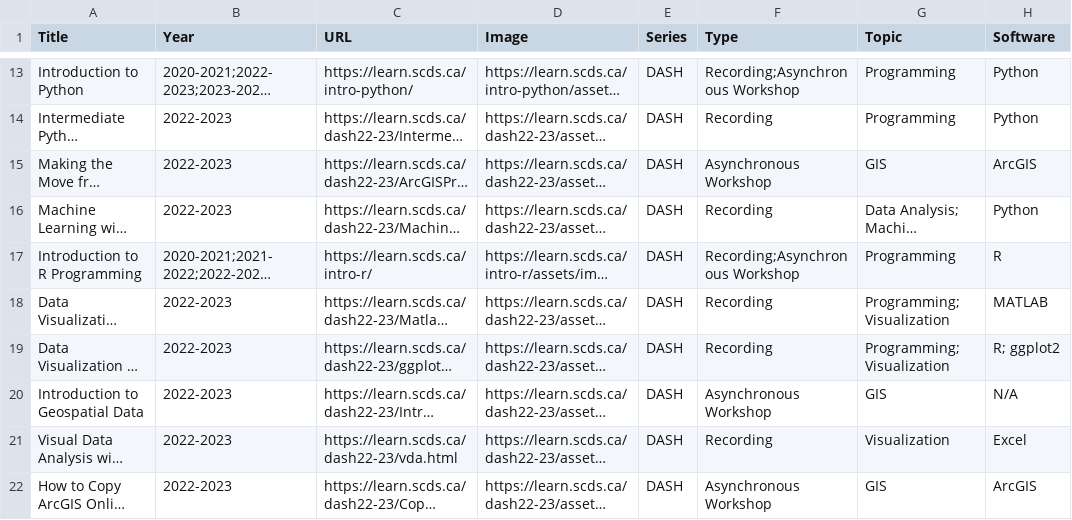
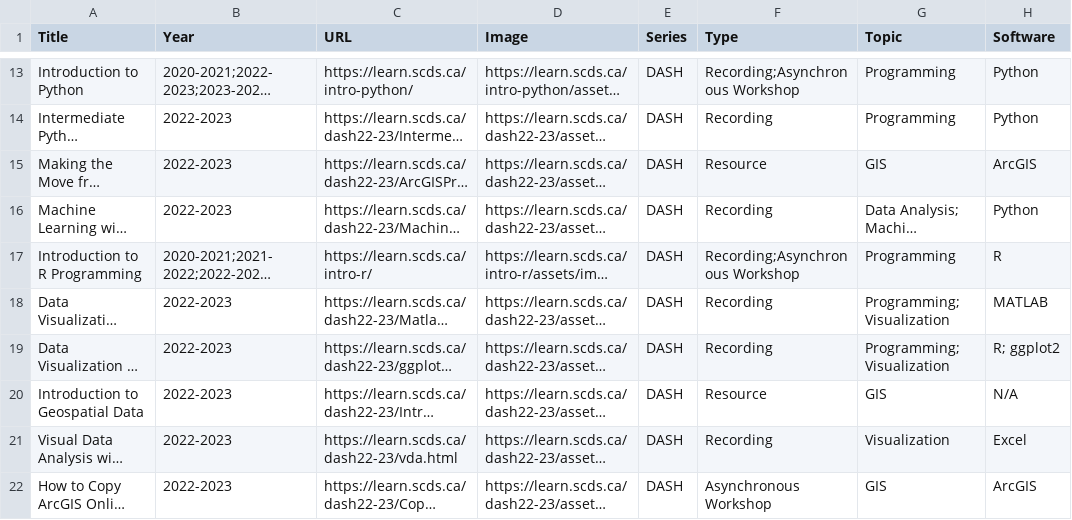
Before and after one commit to scds/search-page, a CSV file: _data/workshop_list_scratch.csv, drawn as a sheet; only a part is shown, gaps mark what is left out; long unchanged cells end in …; the diff names each change by its address in the sheet, - before the commit and + after, or states it on an @@ line.

Commit message:
reclassified asynchronous workshops to resource

```diff
--- a/_data/workshop_list_scratch.csv
+++ b/_data/workshop_list_scratch.csv
-F15 (Type): Asynchronous Workshop
+F15 (Type): Resource
-F20 (Type): Asynchronous Workshop
+F20 (Type): Resource
```
